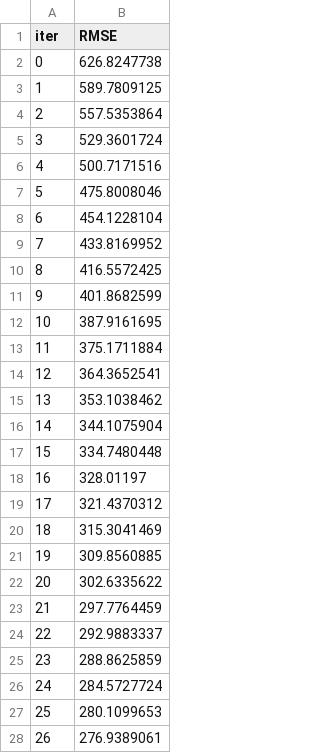
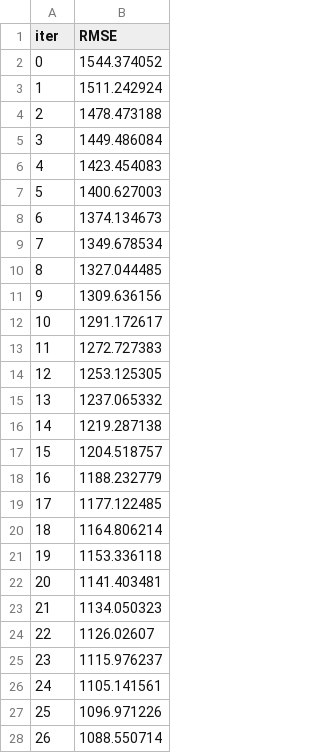
Before and after one commit to PrinceSadariya/Bike-Share-Prediction, a TSV file: notebooks/catboost_info/learn_error.tsv, drawn as a sheet; only a part is shown; the diff covers the shown part only.

```diff
--- a/notebooks/catboost_info/learn_error.tsv
+++ b/notebooks/catboost_info/learn_error.tsv
@@ -1,28 +1,28 @@
 iter	RMSE
-0	626.8247738
-1	589.7809125
-2	557.5353864
-3	529.3601724
-4	500.7171516
-5	475.8008046
-6	454.1228104
-7	433.8169952
-8	416.5572425
-9	401.8682599
-10	387.9161695
-11	375.1711884
-12	364.3652541
-13	353.1038462
-14	344.1075904
-15	334.7480448
-16	328.01197
-17	321.4370312
-18	315.3041469
-19	309.8560885
-20	302.6335622
-21	297.7764459
-22	292.9883337
-23	288.8625859
-24	284.5727724
-25	280.1099653
-26	276.9389061
+0	1544.374052
+1	1511.242924
+2	1478.473188
+3	1449.486084
+4	1423.454083
+5	1400.627003
+6	1374.134673
+7	1349.678534
+8	1327.044485
+9	1309.636156
+10	1291.172617
+11	1272.727383
+12	1253.125305
+13	1237.065332
+14	1219.287138
+15	1204.518757
+16	1188.232779
+17	1177.122485
+18	1164.806214
+19	1153.336118
+20	1141.403481
+21	1134.050323
+22	1126.02607
+23	1115.976237
+24	1105.141561
+25	1096.971226
+26	1088.550714
```
Also changed, not shown: 73 edited cells elsewhere in this file, notebooks/catboost_info/time_left.tsv, 5 other files.
